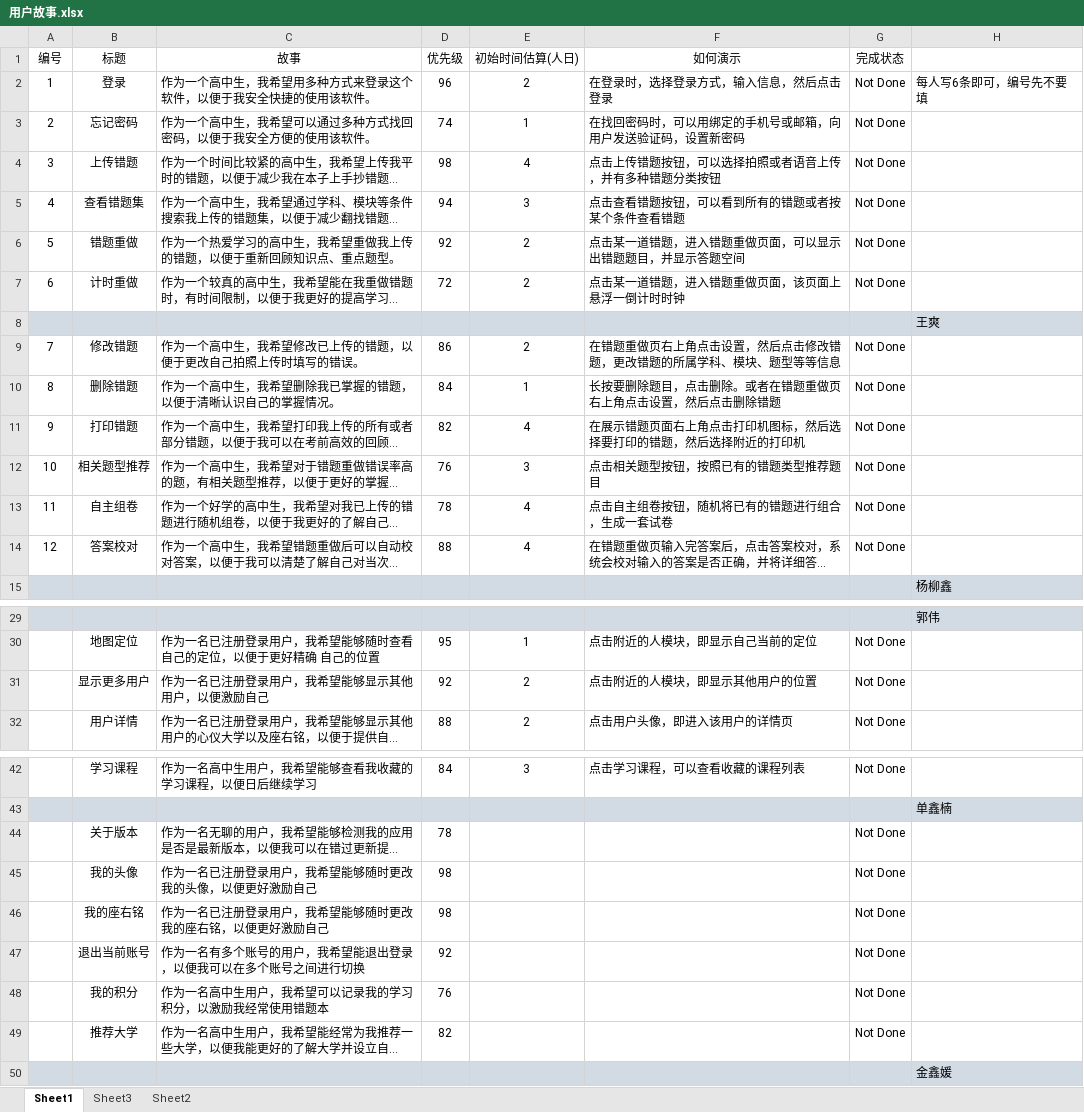
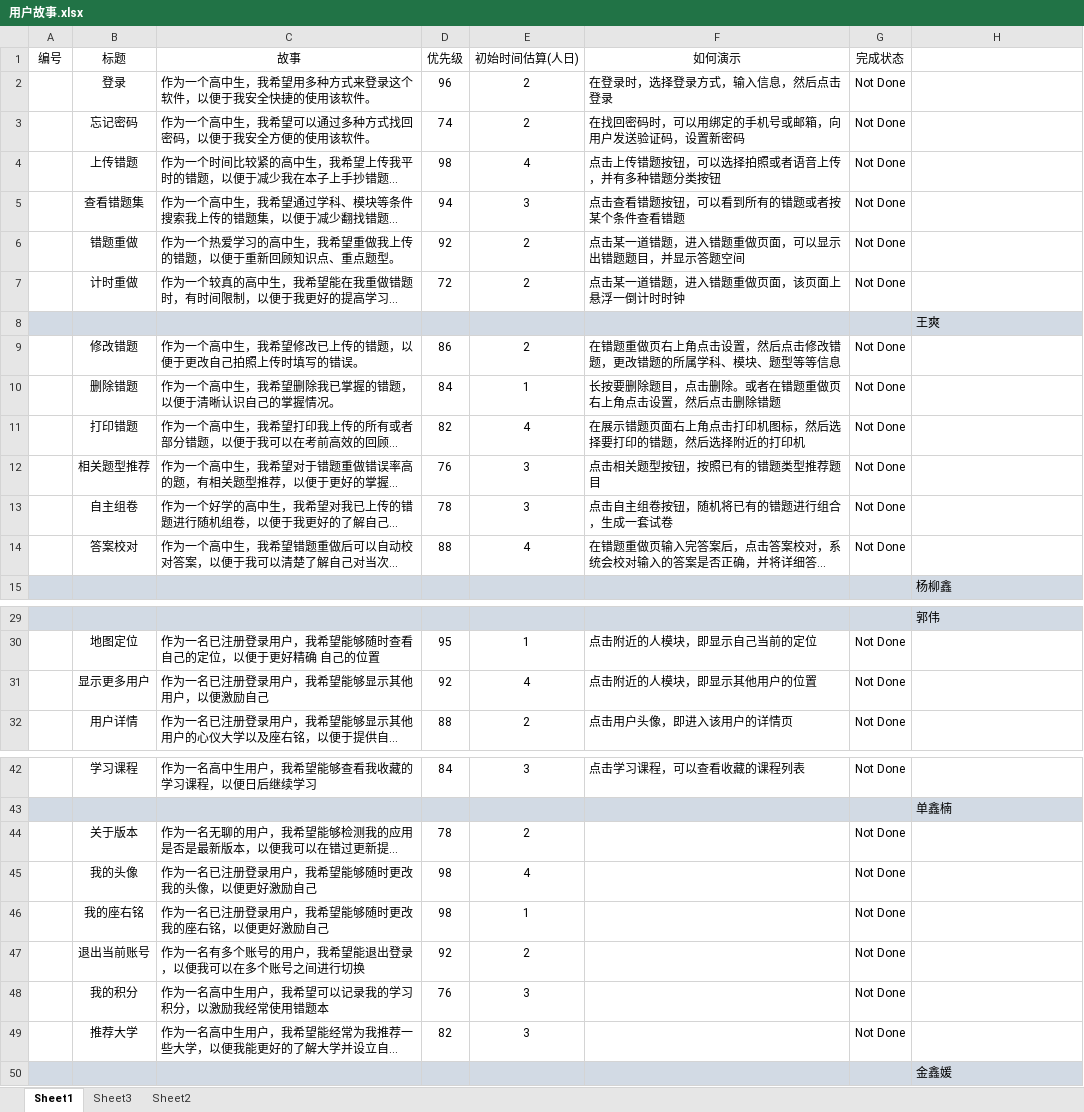
Before and after one commit to Wangshuang11/ProjectManagement, an Excel workbook: project/scrum/用户故事.xlsx, sheet Sheet1, drawn as a sheet; only a part is shown, gaps mark what is left out; long unchanged cells end in …; values as stored, in another font and other column widths than the file's, no borders; the diff names each change by its address in the sheet, - before the commit and + after, or states it on an @@ line.

```diff
--- a/project/scrum/用户故事.xlsx (sheet Sheet1)
+++ b/project/scrum/用户故事.xlsx (sheet Sheet1)
-A2 (编号): 1
+A2 (编号): (empty)
-H2: 每人写6条即可，编号先不要填
+H2: (empty)
-A3 (编号): 2
+A3 (编号): (empty)
-E3 (初始时间估算(人日)): 1
+E3 (初始时间估算(人日)): 2
-A4 (编号): 3
+A4 (编号): (empty)
-A5 (编号): 4
+A5 (编号): (empty)
-A6 (编号): 5
+A6 (编号): (empty)
-A7 (编号): 6
+A7 (编号): (empty)
-A9 (编号): 7
+A9 (编号): (empty)
-A10 (编号): 8
+A10 (编号): (empty)
-A11 (编号): 9
+A11 (编号): (empty)
-A12 (编号): 10
+A12 (编号): (empty)
-A13 (编号): 11
+A13 (编号): (empty)
-E13 (初始时间估算(人日)): 4
+E13 (初始时间估算(人日)): 3
-A14 (编号): 12
+A14 (编号): (empty)
-E31 (初始时间估算(人日)): 2
+E31 (初始时间估算(人日)): 4
-E44 (初始时间估算(人日)): (empty)
+E44 (初始时间估算(人日)): 2
-E45 (初始时间估算(人日)): (empty)
+E45 (初始时间估算(人日)): 4
-E46 (初始时间估算(人日)): (empty)
+E46 (初始时间估算(人日)): 1
-E47 (初始时间估算(人日)): (empty)
+E47 (初始时间估算(人日)): 2
-E48:E49 (初始时间估算(人日)): (empty)
+E48:E49 (初始时间估算(人日)): 3
```
Also changed, not shown: project/scrum/分解后的迭代任务.xlsx, 1 other file.
